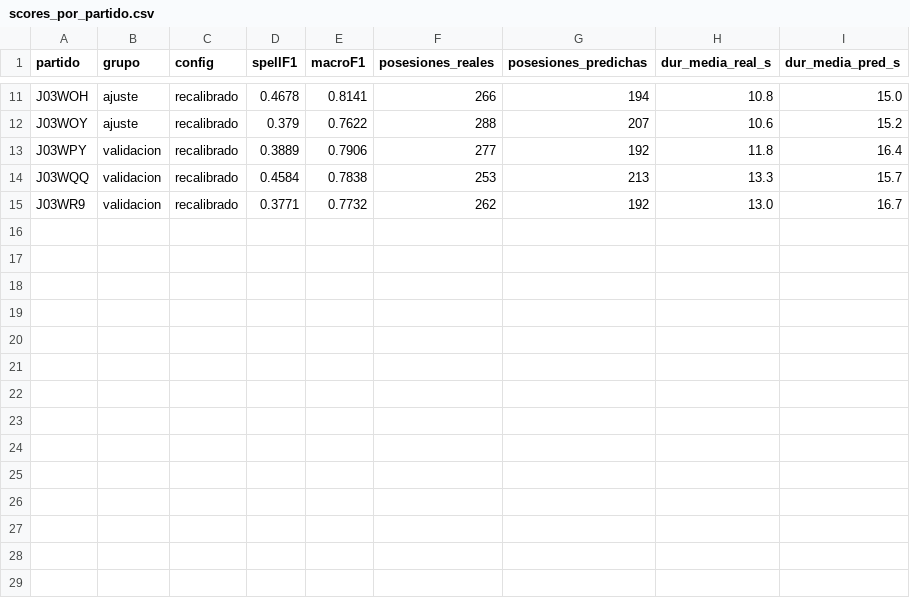
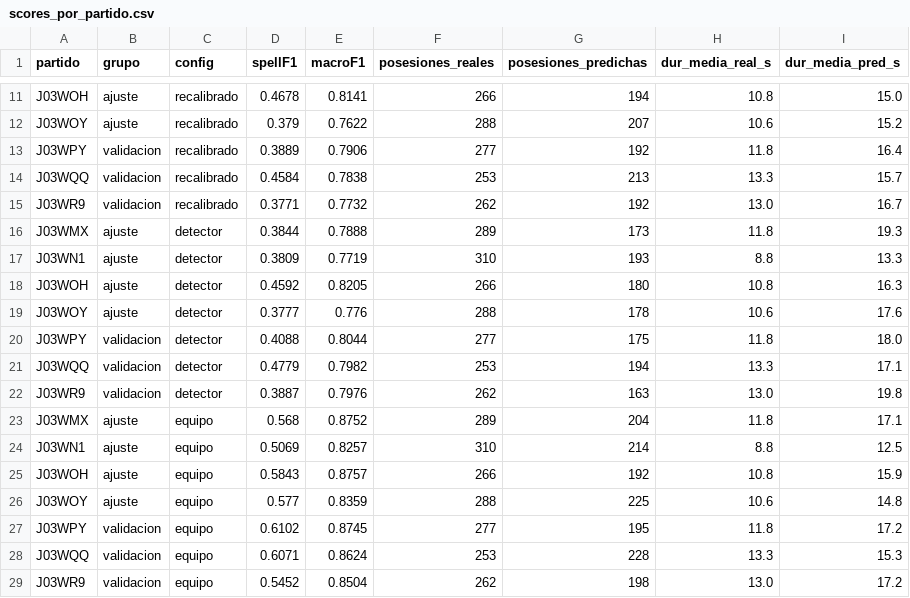
Before and after one commit to BrayansStivens/mtah-possession, a CSV file: trabajo/handoff-plugin-data/datos/scores_por_partido.csv, drawn as a sheet; only a part is shown, gaps mark what is left out; the diff names each change by its address in the sheet, - before the commit and + after, or states it on an @@ line.

```diff
--- a/trabajo/handoff-plugin-data/datos/scores_por_partido.csv
+++ b/trabajo/handoff-plugin-data/datos/scores_por_partido.csv
+row 16: J03WMX | ajuste | detector | 0.3844 | 0.7888 | 289 | 173 | 11.8 | 19.3
+row 17: J03WN1 | ajuste | detector | 0.3809 | 0.7719 | 310 | 193 | 8.8 | 13.3
+row 18: J03WOH | ajuste | detector | 0.4592 | 0.8205 | 266 | 180 | 10.8 | 16.3
+row 19: J03WOY | ajuste | detector | 0.3777 | 0.776 | 288 | 178 | 10.6 | 17.6
+row 20: J03WPY | validacion | detector | 0.4088 | 0.8044 | 277 | 175 | 11.8 | 18.0
+row 21: J03WQQ | validacion | detector | 0.4779 | 0.7982 | 253 | 194 | 13.3 | 17.1
+row 22: J03WR9 | validacion | detector | 0.3887 | 0.7976 | 262 | 163 | 13.0 | 19.8
+row 23: J03WMX | ajuste | equipo | 0.568 | 0.8752 | 289 | 204 | 11.8 | 17.1
+row 24: J03WN1 | ajuste | equipo | 0.5069 | 0.8257 | 310 | 214 | 8.8 | 12.5
+row 25: J03WOH | ajuste | equipo | 0.5843 | 0.8757 | 266 | 192 | 10.8 | 15.9
+row 26: J03WOY | ajuste | equipo | 0.577 | 0.8359 | 288 | 225 | 10.6 | 14.8
+row 27: J03WPY | validacion | equipo | 0.6102 | 0.8745 | 277 | 195 | 11.8 | 17.2
+row 28: J03WQQ | validacion | equipo | 0.6071 | 0.8624 | 253 | 228 | 13.3 | 15.3
+row 29: J03WR9 | validacion | equipo | 0.5452 | 0.8504 | 262 | 198 | 13.0 | 17.2
```
Also changed, not shown: trabajo/handoff-plugin-data/datos/diagnostico_errores.csv, trabajo/handoff-plugin-data/datos/partido_completo_1hz.csv, 10 other files.
